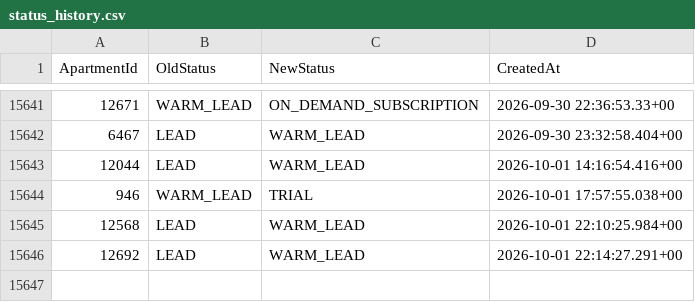
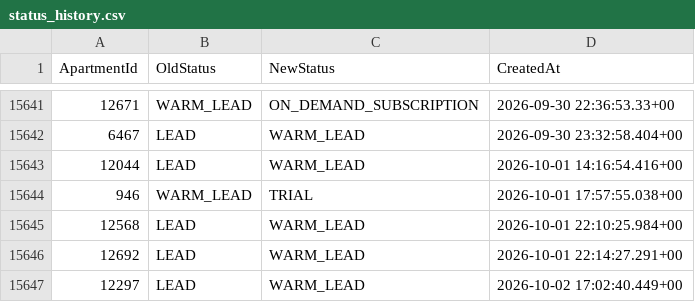
Before and after one commit to AryanGupta-Faireez/demand-dashboard, a CSV file: data/status_history.csv, drawn as a sheet; only a part is shown, gaps mark what is left out; the diff names each change by its address in the sheet, - before the commit and + after, or states it on an @@ line.

```diff
--- a/data/status_history.csv
+++ b/data/status_history.csv
+row 15647: 12297 | LEAD | WARM_LEAD | 2026-10-02 17:02:40.449+00
```
Also changed, not shown: data/apartments.csv, data/registration_requests.csv, 1 other file.
